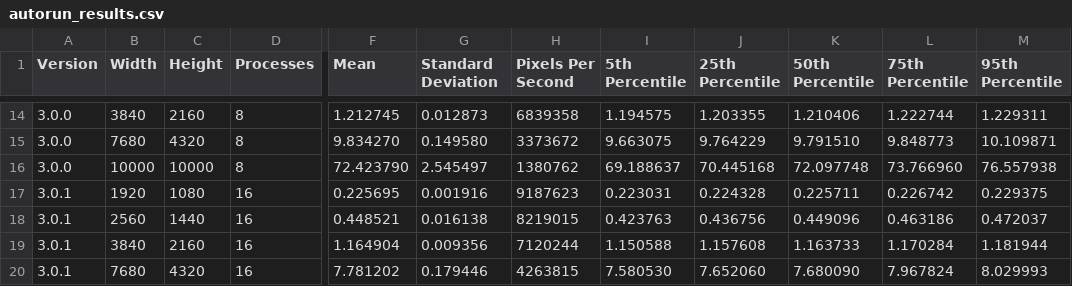
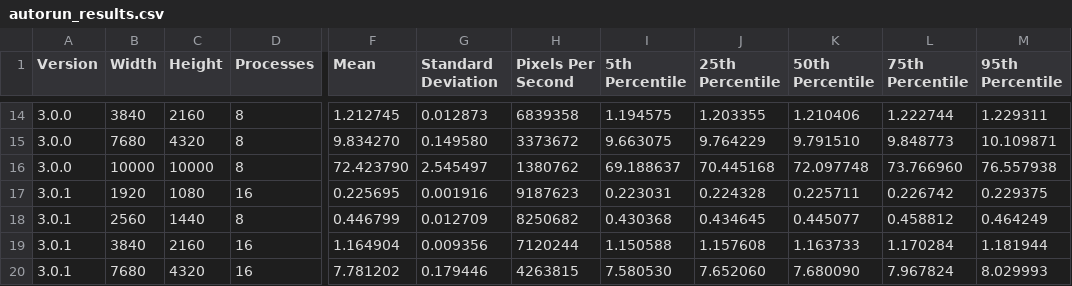
Before and after one commit to Liam-Ralph/biomegen, a CSV file: autorun_results.csv, drawn as a sheet; only a part is shown, gaps mark what is left out; the diff names each change by its address in the sheet, - before the commit and + after, or states it on an @@ line.

Commit message:
improve old autorun results

```diff
--- a/autorun_results.csv
+++ b/autorun_results.csv
-D18 (Processes): 16
+D18 (Processes): 8
-F18 (Mean): 0.448521
+F18 (Mean): 0.446799
-G18 (Standard Deviation): 0.016138
+G18 (Standard Deviation): 0.012709
-H18 (Pixels Per Second): 8219015
+H18 (Pixels Per Second): 8250682
-I18 (5th Percentile): 0.423763
+I18 (5th Percentile): 0.430368
-J18 (25th Percentile): 0.436756
+J18 (25th Percentile): 0.434645
-K18 (50th Percentile): 0.449096
+K18 (50th Percentile): 0.445077
-L18 (75th Percentile): 0.463186
+L18 (75th Percentile): 0.458812
-M18 (95th Percentile): 0.472037
+M18 (95th Percentile): 0.464249
```
